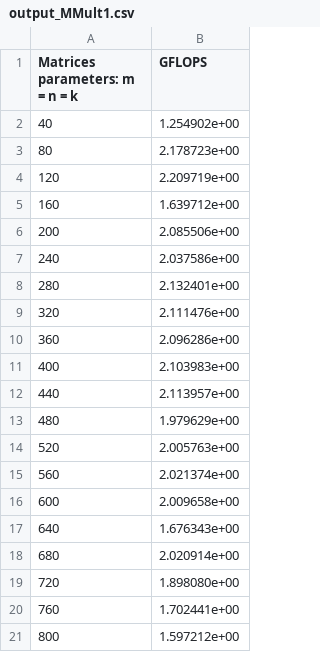
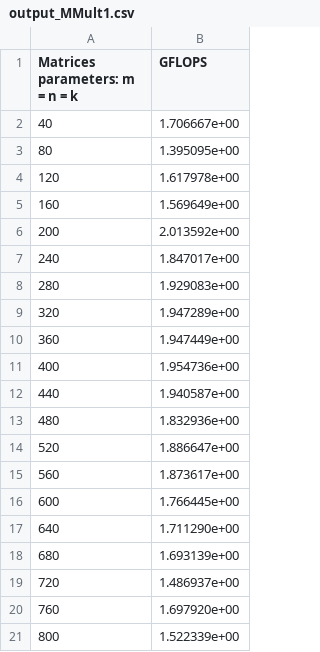
Before and after one commit to proman3419/AGH-WIET-INF-OKNRA-2023, a CSV file: zad1/HowToOptimizeGemm/output_MMult1.csv, drawn as a sheet.

```diff
--- a/zad1/HowToOptimizeGemm/output_MMult1.csv
+++ b/zad1/HowToOptimizeGemm/output_MMult1.csv
@@ -1,21 +1,21 @@
 Matrices parameters: m = n = k, GFLOPS
-40,1.254902e+00
-80,2.178723e+00
-120,2.209719e+00
-160,1.639712e+00
-200,2.085506e+00
-240,2.037586e+00
-280,2.132401e+00
-320,2.111476e+00
-360,2.096286e+00
-400,2.103983e+00
-440,2.113957e+00
-480,1.979629e+00
-520,2.005763e+00
-560,2.021374e+00
-600,2.009658e+00
-640,1.676343e+00
-680,2.020914e+00
-720,1.898080e+00
-760,1.702441e+00
-800,1.597212e+00
+40,1.706667e+00
+80,1.395095e+00
+120,1.617978e+00
+160,1.569649e+00
+200,2.013592e+00
+240,1.847017e+00
+280,1.929083e+00
+320,1.947289e+00
+360,1.947449e+00
+400,1.954736e+00
+440,1.940587e+00
+480,1.832936e+00
+520,1.886647e+00
+560,1.873617e+00
+600,1.766445e+00
+640,1.711290e+00
+680,1.693139e+00
+720,1.486937e+00
+760,1.697920e+00
+800,1.522339e+00
```
Also changed, not shown: zad1/HowToOptimizeGemm/output_MMult0.csv, zad1/HowToOptimizeGemm/output_MMult2.csv, 54 other files.
